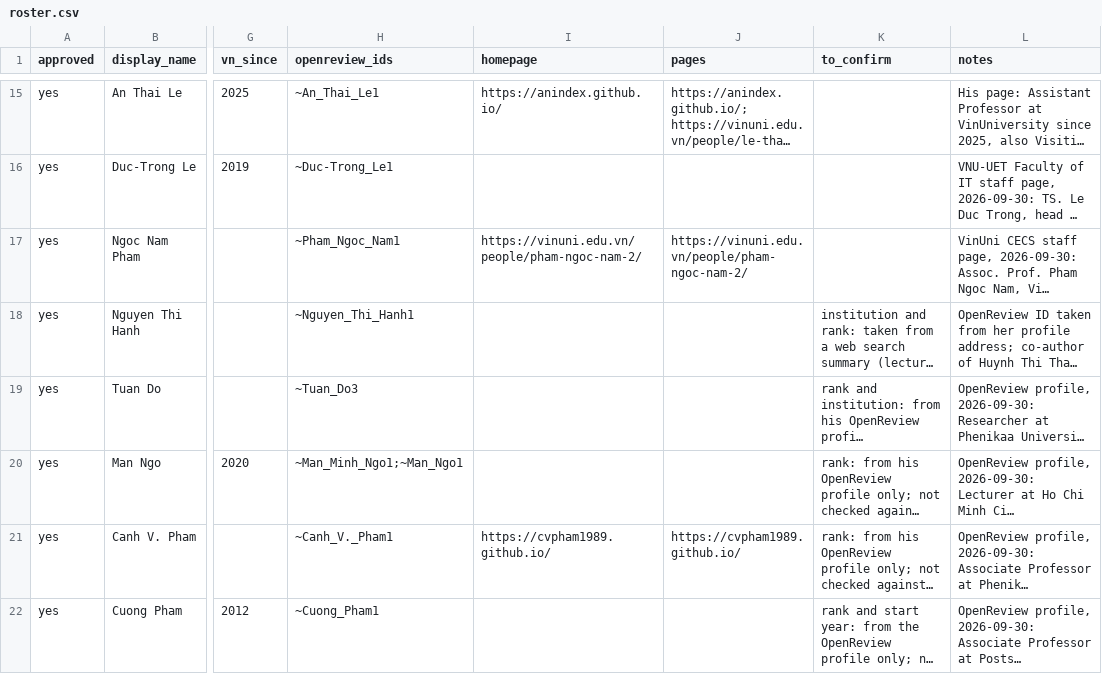
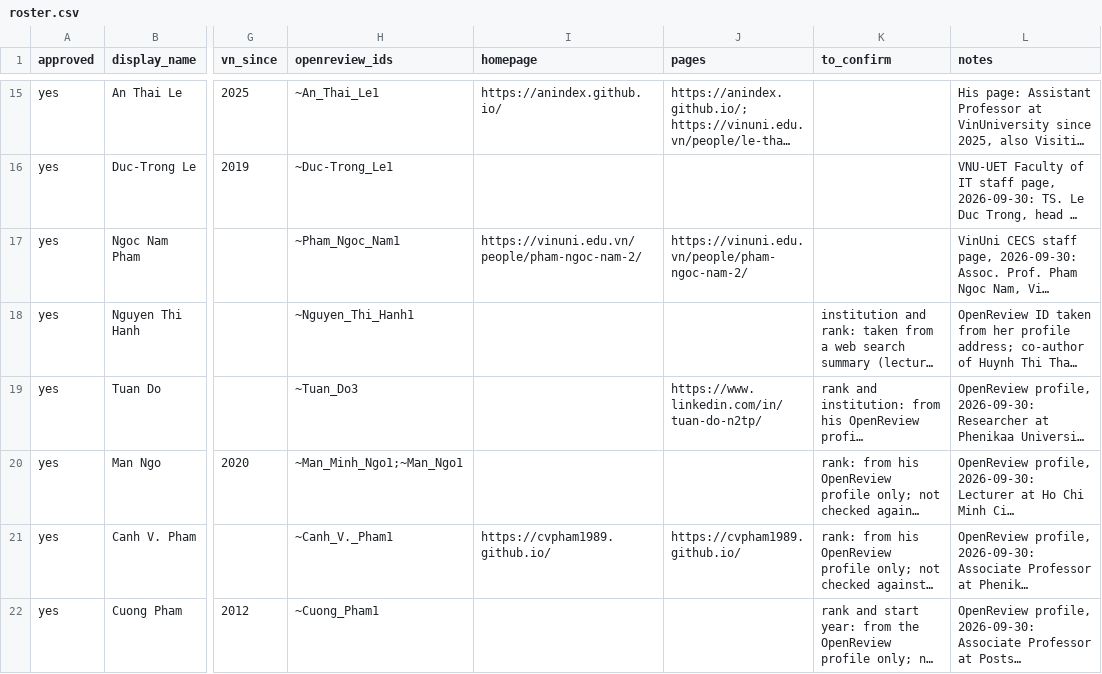
Before and after one commit to thanhlexyz/vn-at-top-ai-conference, a CSV file: backend/roster.csv, drawn as a sheet; only a part is shown, gaps mark what is left out; long unchanged cells end in …; the diff names each change by its address in the sheet, - before the commit and + after, or states it on an @@ line.

```diff
--- a/backend/roster.csv
+++ b/backend/roster.csv
-J19 (pages): (empty)
+J19 (pages): https://www.linkedin.com/in/tuan-do-n2tp/
```
Also changed, not shown: 5 other files.
